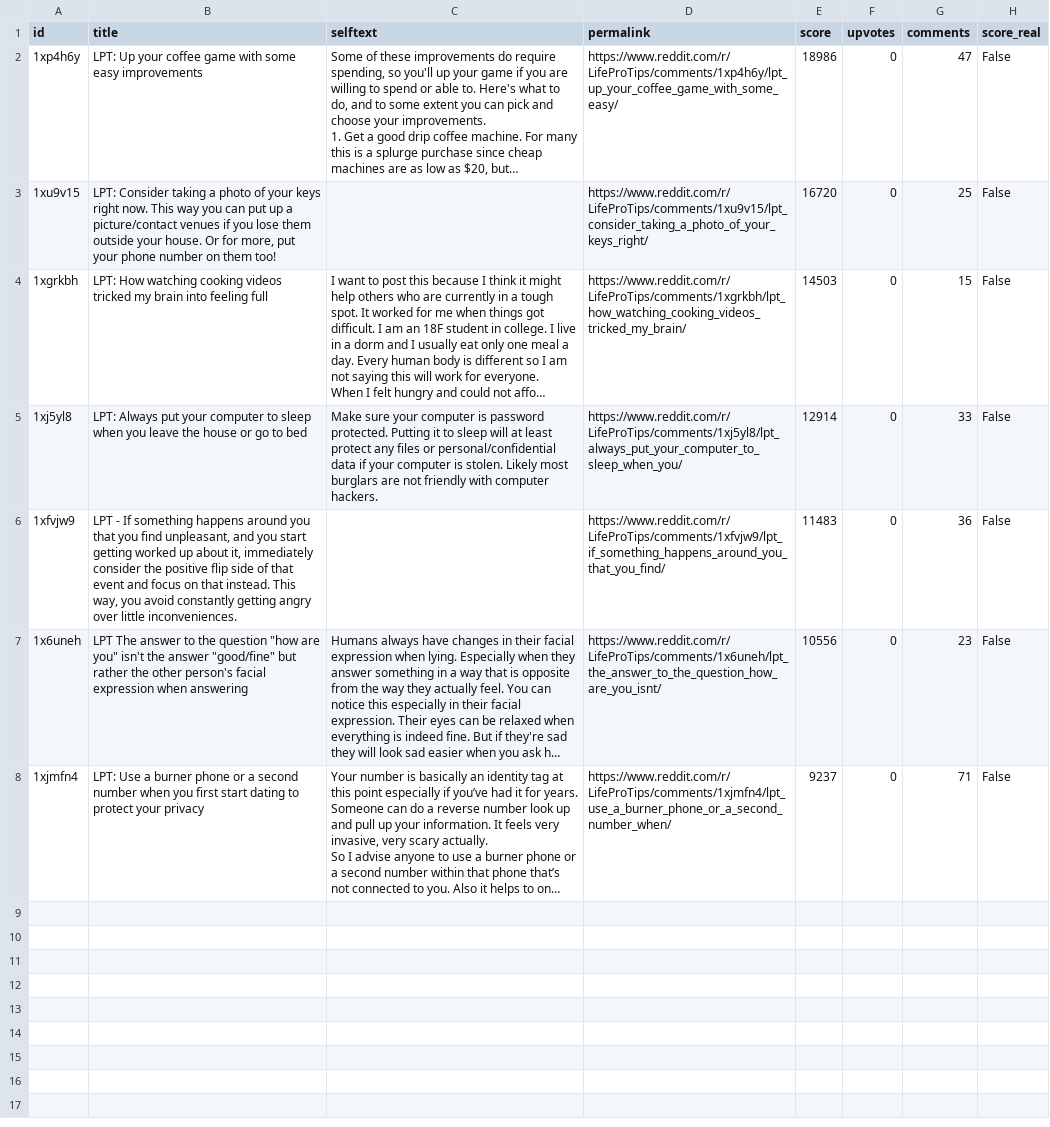
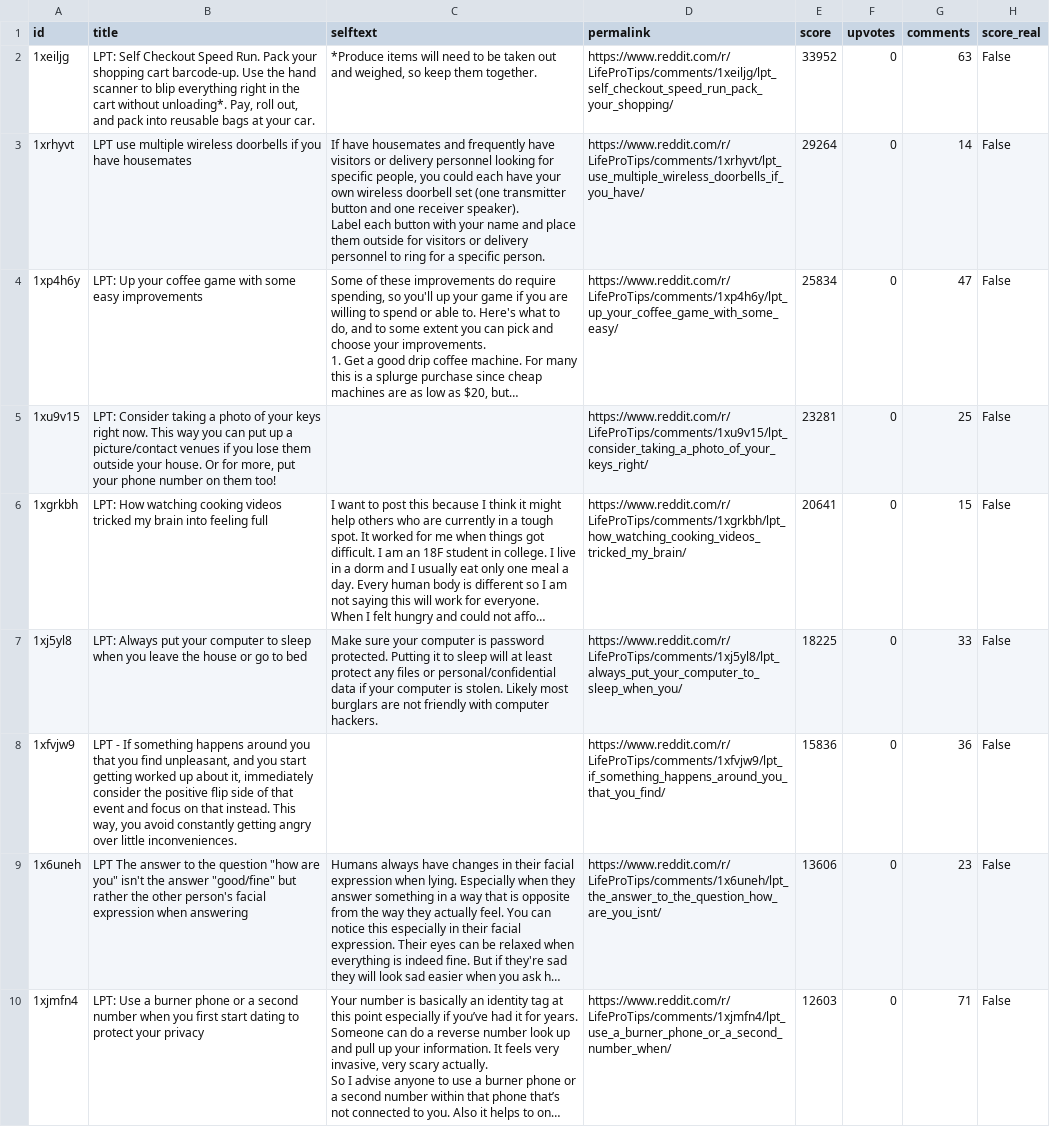
Before and after one commit to jalalchowdhury1/reddit-scraper, a CSV file: data/r_LifeProTips/posts.csv, drawn as a sheet; long unchanged cells end in …; addresses are those after the commit; ↵ is a line break in a cell; the diff names each change by its address in the sheet, - before the commit and + after, or states it on an @@ line.

```diff
--- a/data/r_LifeProTips/posts.csv
+++ b/data/r_LifeProTips/posts.csv
+row 2: 1xeiljg | LPT: Self Checkout Speed Run. Pack your shopping cart barcode-up. Use the hand scanner to blip everything right in the cart without unloading*. Pay, roll out, and pack into reusable bags at your car. | *Produce items will need to be taken out and weighed, so keep them together. | https://www.reddit.com/r/LifeProTips/comments/1xeiljg/lpt_self_checkout_speed_run_pack_your_shopping/ | 33952 | 0 | 63 | False
+row 3: 1xrhyvt | LPT use multiple wireless doorbells if you have housemates | If have housemates and frequently have visitors or delivery personnel looking for specific people, you could each have your own wireless doorbell set (one transmitter button and one receiver speaker). ↵ Label each button with your name and place them outside for visitors or delivery personnel to ring for a specific person. | https://www.reddit.com/r/LifeProTips/comments/1xrhyvt/lpt_use_multiple_wireless_doorbells_if_you_have/ | 29264 | 0 | 14 | False
-E4 (score): 18986
+E4 (score): 25834
-E5 (score): 16720
+E5 (score): 23281
-E6 (score): 14503
+E6 (score): 20641
-E7 (score): 12914
+E7 (score): 18225
-E8 (score): 11483
+E8 (score): 15836
-E9 (score): 10556
+E9 (score): 13606
-E10 (score): 9237
+E10 (score): 12603
```
Also changed, not shown: data/r_Productivity/posts.csv, data/r_UnethicalLifeProTips/posts.csv, 23 other files.
